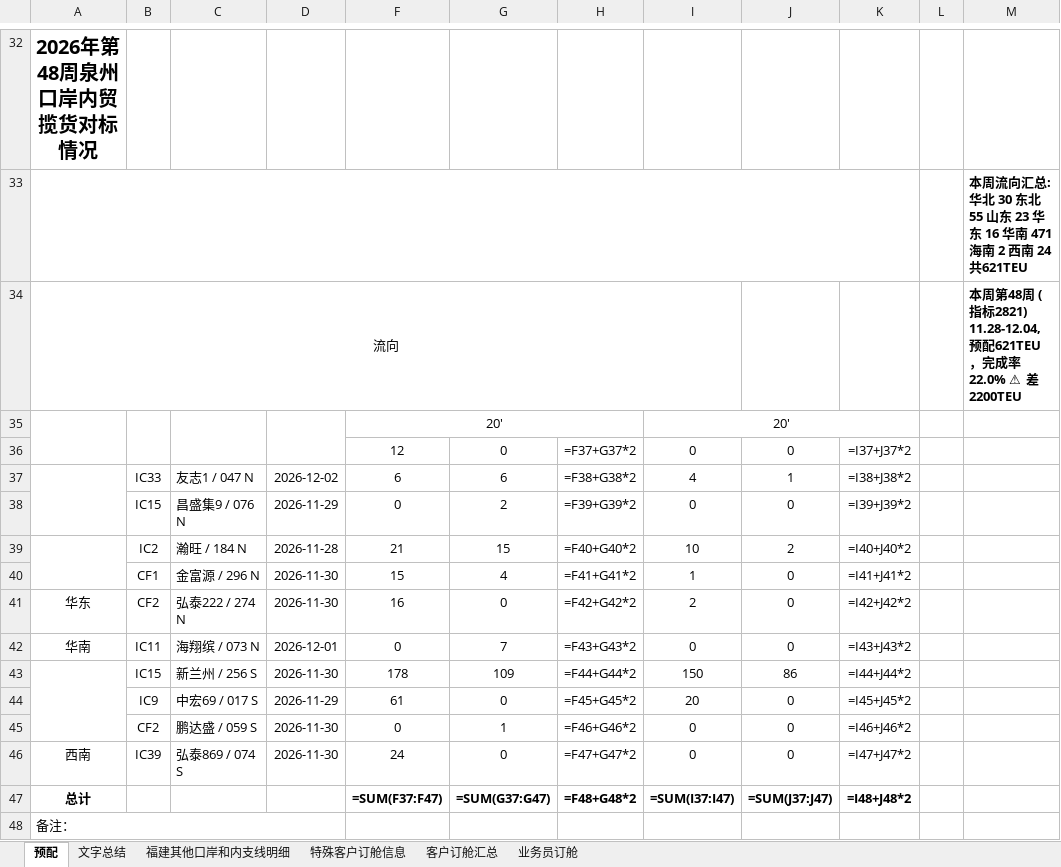
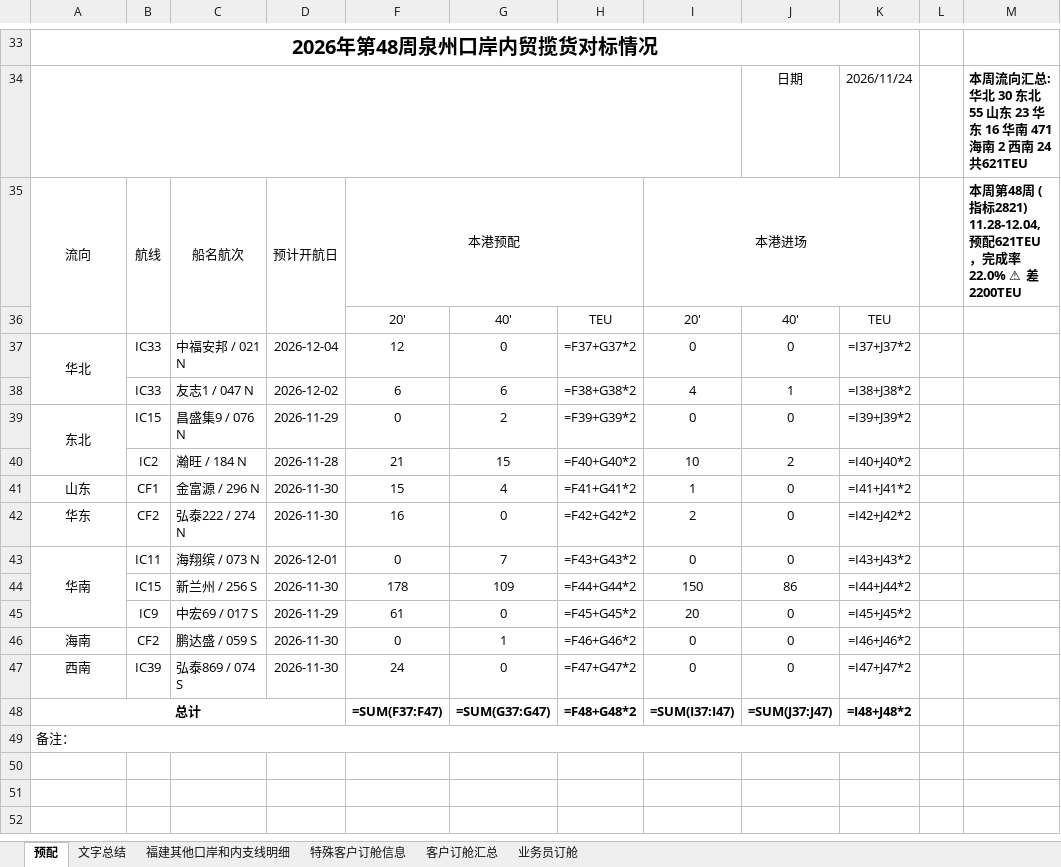
Before and after one commit to xiaotianshi941215/sinochem-cosoc-data, an Excel workbook: qz/data/今日预配.xlsx, sheet 预配, drawn as a sheet; only a part is shown, gaps mark what is left out; values as stored, in another font and other column widths than the file's, no borders; formulas without a stored value are shown as written; removed rows and columns are numbered as before the commit, all else as after; the diff covers the shown part only; the diff names each change by its address in the sheet, - before the commit and + after, or states it on an @@ line.

```diff
--- a/qz/data/今日预配.xlsx (sheet 预配)
+++ b/qz/data/今日预配.xlsx (sheet 预配)
+A33:K33 merged
-row 33:  |  |  |  |  |  |  |  |  |  |  | 本周流向汇总: 华北 30 东北 55 山东 23 华东 16 华南 471 海南 2 西南 24 共621TEU
-row 34: 流向 |  |  |  |  |  |  |  |  |  |  | 本周第48周 (指标2821) 11.28-12.04, 预配621TEU，完成率22.0% ⚠ 差2200TEU
-row 35:  |  |  |  | 20' |  |  | 20'
+row 34:  |  |  |  |  |  |  |  | 日期 | 2026/11/24 |  | 本周流向汇总: 华北 30 东北 55 山东 23 华东 16 华南 471 海南 2 西南 24 共621TEU
+row 35: 流向 | 航线 | 船名航次 | 预计开航日 | 本港预配 |  |  | 本港进场 |  |  |  | 本周第48周 (指标2821) 11.28-12.04, 预配621TEU，完成率22.0% ⚠ 差2200TEU
+row 36:  |  |  |  | 20' | 40' | TEU | 20' | 40' | TEU
-A37: (empty)
+A37: 华北
+A37:A38 merged
-B37: (empty)
+B37: IC33
-C37: (empty)
+C37: 中福安邦 / 021 N
-D37: (empty)
+D37: 2026-12-04
-A37:A38 merged
-A39: (empty)
+A39: 东北
+A39:A40 merged
-A39:A40 merged
-A41: (empty)
+A41: 山东
+A43:A45 merged
-A43:A45 merged
-A46: (empty)
+A46: 海南
+A48:D48 merged
-A48:D48 merged
+A49:K49 merged
```
Also changed, not shown: 1 added row, 9 edited cells and merged cells elsewhere in this sheet, sheet 客户订舱汇总, hidden cells.
